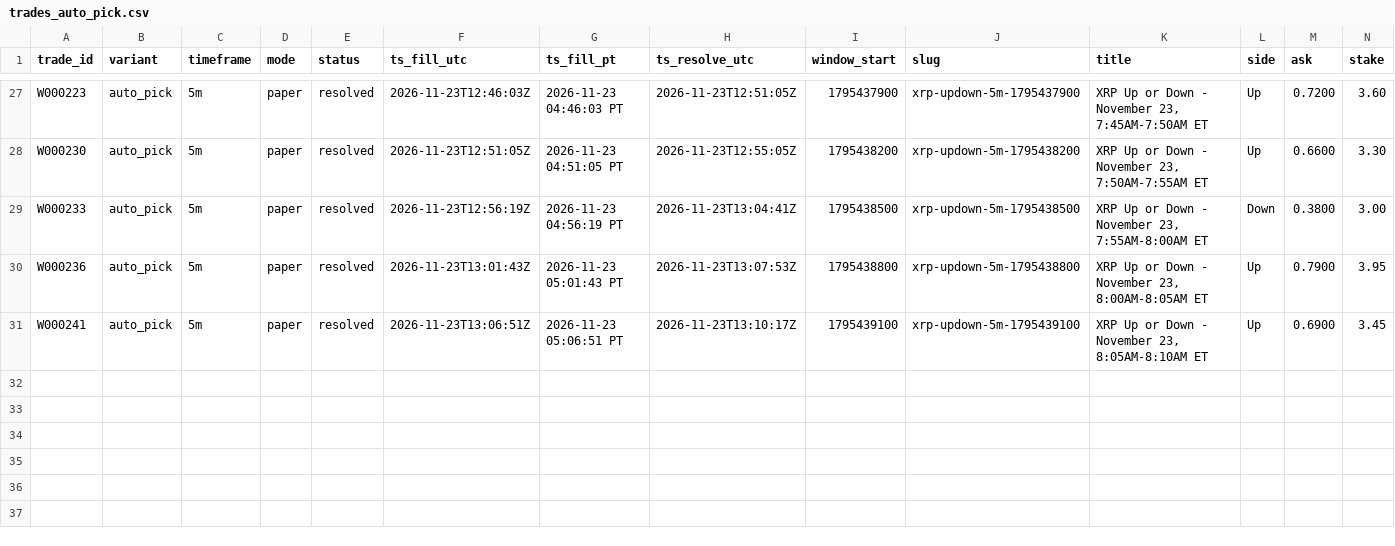
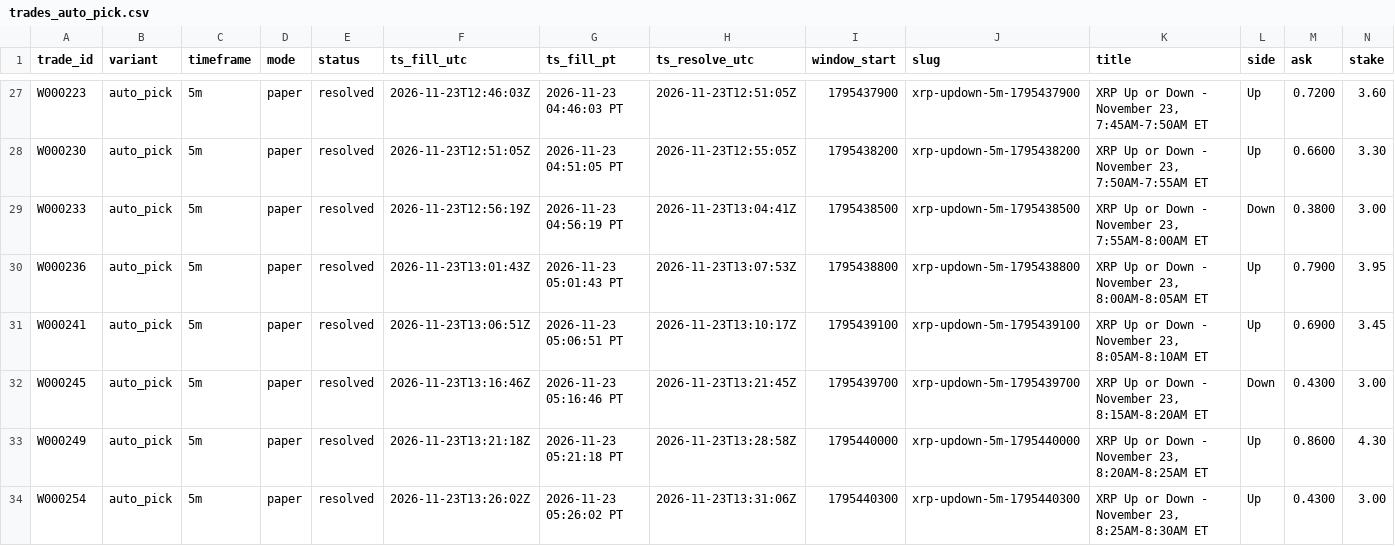
Before and after one commit to michaeldeuchar-dotcom/xrp-paper-bot, a CSV file: data/week2/trades_auto_pick.csv, drawn as a sheet; only a part is shown, gaps mark what is left out; rows hold the shown columns only; the diff names each change by its address in the sheet, - before the commit and + after, or states it on an @@ line.

```diff
--- a/data/week2/trades_auto_pick.csv
+++ b/data/week2/trades_auto_pick.csv
+row 32: W000245 | auto_pick | 5m | paper | resolved | 2026-11-23T13:16:46Z | 2026-11-23 05:16:46 PT | 2026-11-23T13:21:45Z | 1795439700 | xrp-updown-5m-1795439700 | XRP Up or Down - November 23, 8:15AM-8:20AM ET | Down | 0.4300 | 3.00
+row 33: W000249 | auto_pick | 5m | paper | resolved | 2026-11-23T13:21:18Z | 2026-11-23 05:21:18 PT | 2026-11-23T13:28:58Z | 1795440000 | xrp-updown-5m-1795440000 | XRP Up or Down - November 23, 8:20AM-8:25AM ET | Up | 0.8600 | 4.30
+row 34: W000254 | auto_pick | 5m | paper | resolved | 2026-11-23T13:26:02Z | 2026-11-23 05:26:02 PT | 2026-11-23T13:31:06Z | 1795440300 | xrp-updown-5m-1795440300 | XRP Up or Down - November 23, 8:25AM-8:30AM ET | Up | 0.4300 | 3.00
```
Also changed, not shown: data/week2/decisions_tail.csv, data/week2/trades_bankroll_20.csv, 8 other files.
